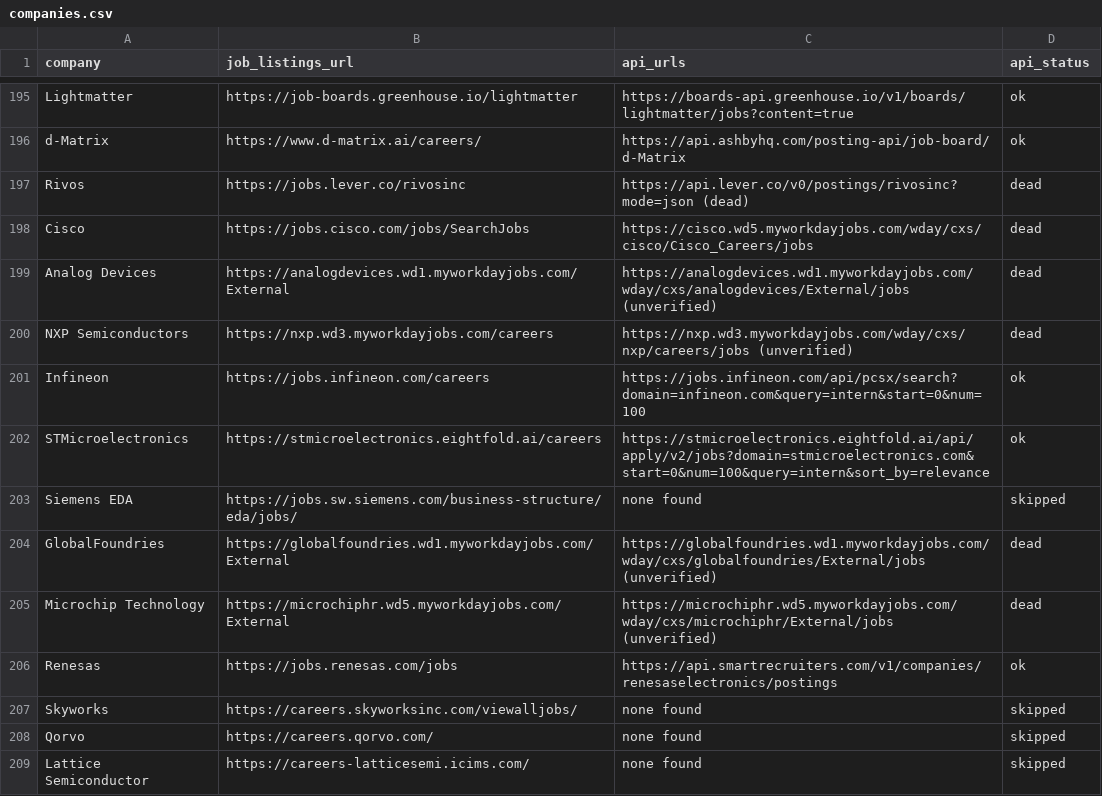
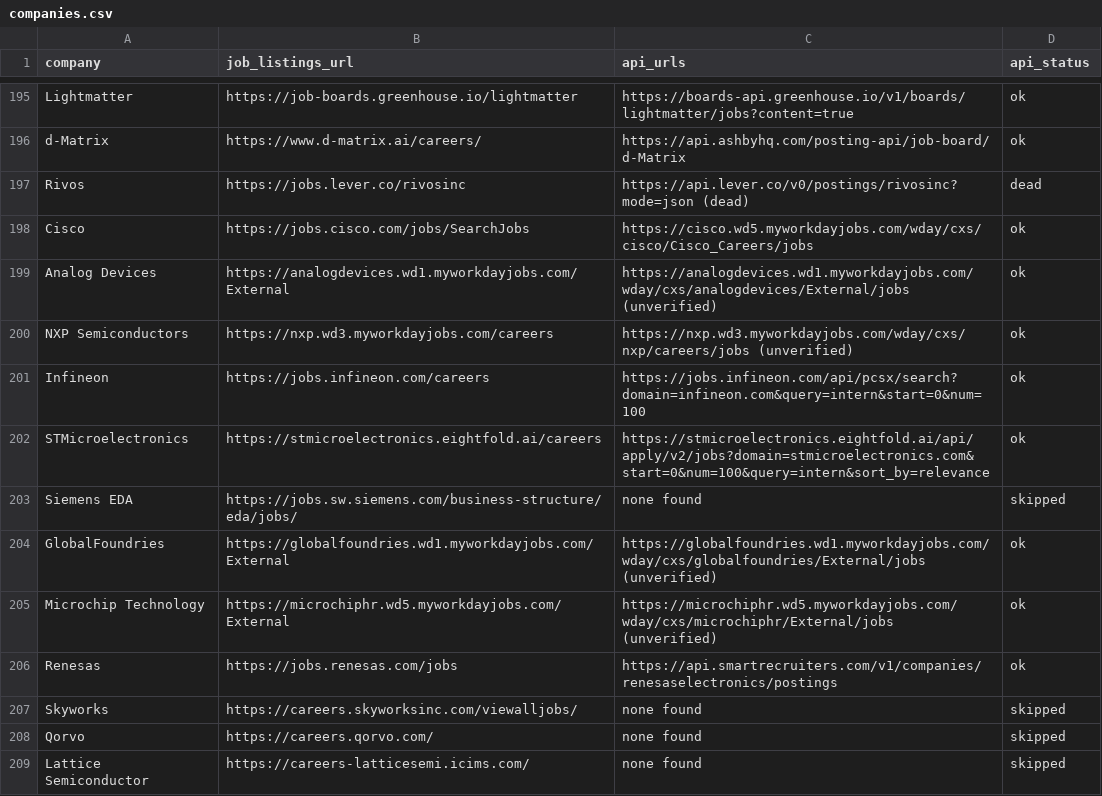
Before and after one commit to douglasichen/internships, a CSV file: companies.csv, drawn as a sheet; only a part is shown, gaps mark what is left out; the diff covers the shown part only.

Commit message:
Data: restore api_status for boards falsely marked dead
Scrape flipped many live Workday (and similar) boards to dead on
transient 400s; dead status permanently skips them. Revert those
ok->dead flips so scheduled scrapes keep probing.

```diff
--- a/companies.csv
+++ b/companies.csv
@@ -197,5 +197,5 @@ d-Matrix,https://www.d-matrix.ai/careers/,https://api.ashbyhq.com/posting-api/jo
 Rivos,https://jobs.lever.co/rivosinc,https://api.lever.co/v0/postings/rivosinc?mode=json (dead),dead
-Cisco,https://jobs.cisco.com/jobs/SearchJobs,https://cisco.wd5.myworkdayjobs.com/wday/cxs/cisco/Cisco_Careers/jobs,dead
-Analog Devices,https://analogdevices.wd1.myworkdayjobs.com/External,https://analogdevices.wd1.myworkdayjobs.com/wday/cxs/analogdevices/External/jobs (unverified),dead
-NXP Semiconductors,https://nxp.wd3.myworkdayjobs.com/careers,https://nxp.wd3.myworkdayjobs.com/wday/cxs/nxp/careers/jobs (unverified),dead
+Cisco,https://jobs.cisco.com/jobs/SearchJobs,https://cisco.wd5.myworkdayjobs.com/wday/cxs/cisco/Cisco_Careers/jobs,ok
+Analog Devices,https://analogdevices.wd1.myworkdayjobs.com/External,https://analogdevices.wd1.myworkdayjobs.com/wday/cxs/analogdevices/External/jobs (unverified),ok
+NXP Semiconductors,https://nxp.wd3.myworkdayjobs.com/careers,https://nxp.wd3.myworkdayjobs.com/wday/cxs/nxp/careers/jobs (unverified),ok
 Infineon,https://jobs.infineon.com/careers,https://jobs.infineon.com/api/pcsx/search?domain=infineon.com&query=intern&start=0&num=100,ok
@@ -203,4 +203,4 @@ STMicroelectronics,https://stmicroelectronics.eightfold.ai/careers,https://stmic
 Siemens EDA,https://jobs.sw.siemens.com/business-structure/eda/jobs/,none found,skipped
-GlobalFoundries,https://globalfoundries.wd1.myworkdayjobs.com/External,https://globalfoundries.wd1.myworkdayjobs.com/wday/cxs/globalfoundries/External/jobs (unverified),dead
-Microchip Technology,https://microchiphr.wd5.myworkdayjobs.com/External,https://microchiphr.wd5.myworkdayjobs.com/wday/cxs/microchiphr/External/jobs (unverified),dead
+GlobalFoundries,https://globalfoundries.wd1.myworkdayjobs.com/External,https://globalfoundries.wd1.myworkdayjobs.com/wday/cxs/globalfoundries/External/jobs (unverified),ok
+Microchip Technology,https://microchiphr.wd5.myworkdayjobs.com/External,https://microchiphr.wd5.myworkdayjobs.com/wday/cxs/microchiphr/External/jobs (unverified),ok
 Renesas,https://jobs.renesas.com/jobs,https://api.smartrecruiters.com/v1/companies/renesaselectronics/postings,ok
```
Also changed, not shown: 51 edited cells elsewhere in this file.
